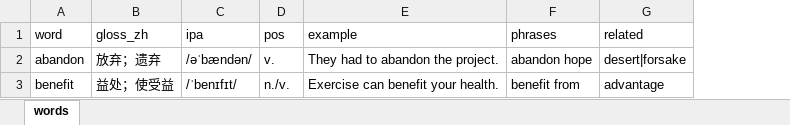
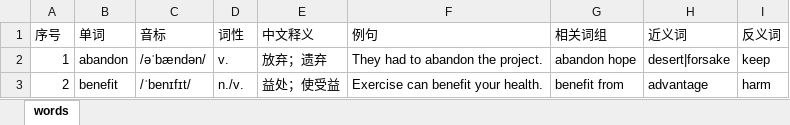
Before and after one commit to mayipapa888/crazywords, an Excel workbook: public/templates/words-import.xlsx, sheet words, drawn as a sheet; values as stored, in another font and other column widths than the file's, no borders; removed rows and columns are numbered as before the commit, all else as after; the diff names each change by its address in the sheet, - before the commit and + after, or states it on an @@ line.

```diff
--- a/public/templates/words-import.xlsx (sheet words)
+++ b/public/templates/words-import.xlsx (sheet words)
+column A, rows 2-3: 1 | 2
-column B, rows 2-3: 放弃；遗弃 | 益处；使受益
+column E, rows 2-3: 放弃；遗弃 | 益处；使受益
+column I, rows 2-3: keep | harm
-row 1: word | gloss_zh | ipa | pos | example | phrases | related
+row 1: 序号 | 单词 | 音标 | 词性 | 中文释义 | 例句 | 相关词组 | 近义词 | 反义词
```
Also changed, not shown: samples/words.sample.xlsx, 19 other files.
